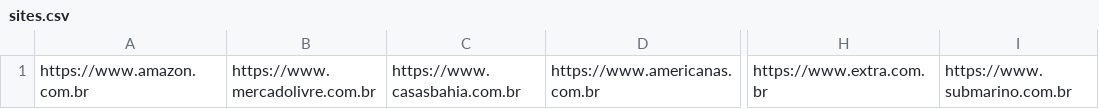
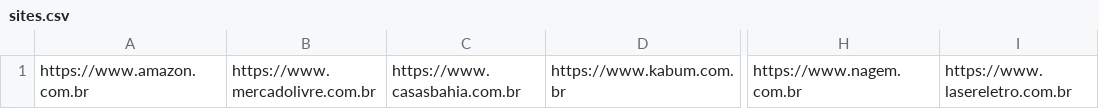
Before and after one commit to vss-2/recdados, a CSV file: sites.csv, drawn as a sheet; only a part is shown, gaps mark what is left out; the diff names each change by its address in the sheet, - before the commit and + after, or states it on an @@ line.

Commit message:
Update sites.csv

```diff
--- a/sites.csv
+++ b/sites.csv
-D1: https://www.americanas.com.br
+D1: https://www.kabum.com.br
-H1: https://www.extra.com.br
+H1: https://www.nagem.com.br
-I1: https://www.submarino.com.br
+I1: https://www.lasereletro.com.br
```
